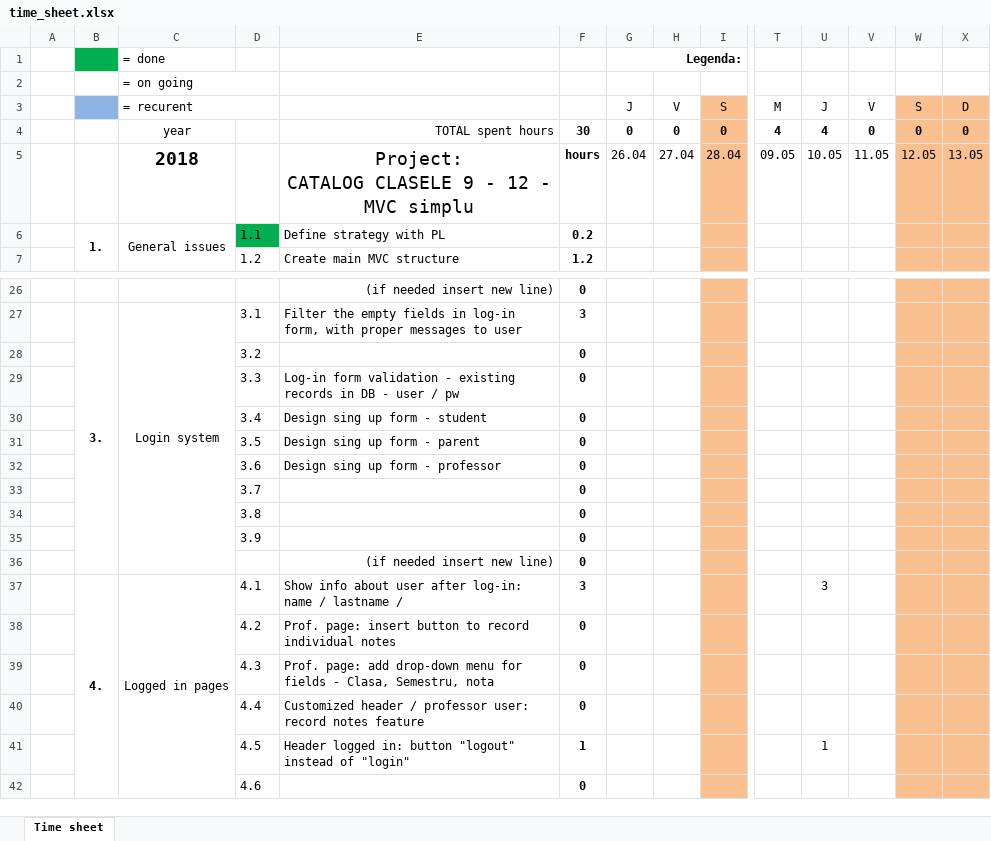
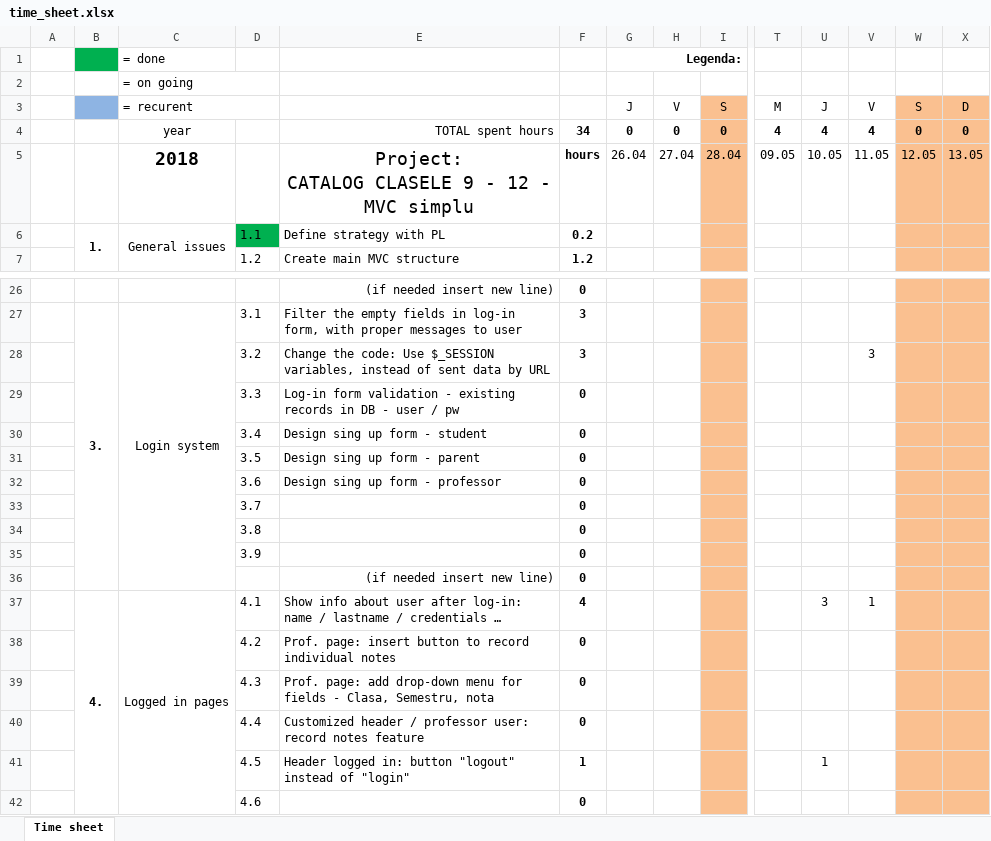
Before and after one commit to marianmircea/Catalog_v3, an Excel workbook: hours/time_sheet.xlsx, sheet Time sheet, drawn as a sheet; only a part is shown, gaps mark what is left out; values as stored, in another font and other column widths than the file's, no borders; removed rows and columns are numbered as before the commit, all else as after; rows hold the shown columns only; the diff names each change by its address in the sheet, - before the commit and + after, or states it on an @@ line.

```diff
--- a/hours/time_sheet.xlsx (sheet Time sheet)
+++ b/hours/time_sheet.xlsx (sheet Time sheet)
-F4: 30
+F4: 34
-V4: 0
+V4: 4
-row 28:  |  |  | 3.2 |  | 0
+row 28:  |  |  | 3.2 | Change the code: Use $_SESSION variables, instead of sent data by URL | 3 |  |  |  |  |  | 3
-E37: …lastname /
+E37: …lastname / credentials …
-F37: 3
+F37: 4
-V37: (empty)
+V37: 1
```
Also changed, not shown: 11 other files.
